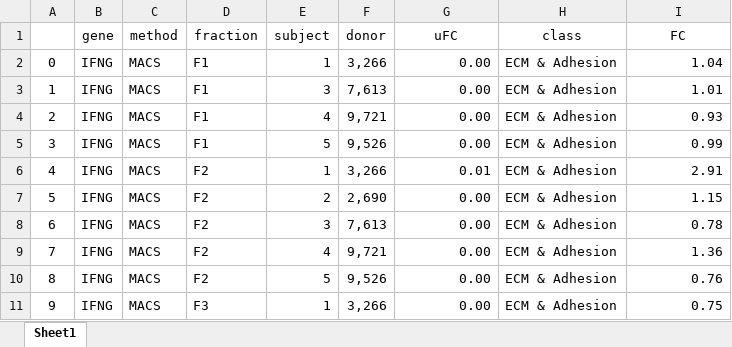
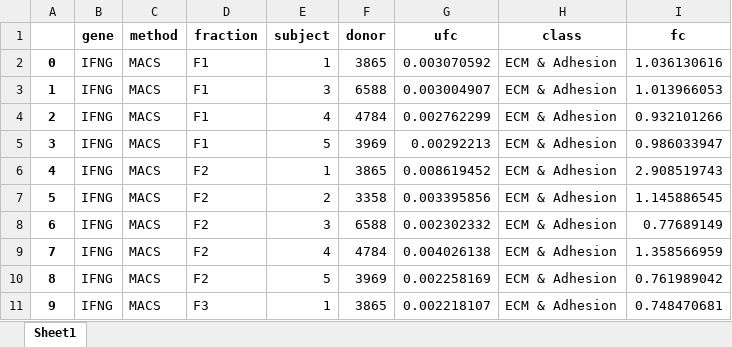
Before and after one commit to markur4/plotastic, an Excel workbook: src/plotastic/example_data/data/qpcr.xlsx, sheet Sheet1, drawn as a sheet; only a part is shown; values as stored, in another font and other column widths than the file's, no borders; the diff covers the shown part only; the diff names each change by its address in the sheet, - before the commit and + after, or states it on an @@ line.

Commit message:
example gallery

```diff
--- a/src/plotastic/example_data/data/qpcr.xlsx (sheet Sheet1)
+++ b/src/plotastic/example_data/data/qpcr.xlsx (sheet Sheet1)
-B1:I1 bold: off
+B1:I1 bold: on
-G1: uFC
+G1: ufc
-I1: FC
+I1: fc
-A2:A11 bold: off
+A2:A11 bold: on
-F2 (donor): 3,266
+F2 (donor): 3865
-G2 (ufc): 0.00
+G2 (ufc): 0.003070592
-I2 (fc): 1.04
+I2 (fc): 1.036130616
-F3 (donor): 7,613
+F3 (donor): 6588
-G3 (ufc): 0.00
+G3 (ufc): 0.003004907
-I3 (fc): 1.01
+I3 (fc): 1.013966053
-F4 (donor): 9,721
+F4 (donor): 4784
-G4 (ufc): 0.00
+G4 (ufc): 0.002762299
-I4 (fc): 0.93
+I4 (fc): 0.932101266
-F5 (donor): 9,526
+F5 (donor): 3969
-G5 (ufc): 0.00
+G5 (ufc): 0.00292213
-I5 (fc): 0.99
+I5 (fc): 0.986033947
-F6 (donor): 3,266
+F6 (donor): 3865
-G6 (ufc): 0.01
+G6 (ufc): 0.008619452
-I6 (fc): 2.91
+I6 (fc): 2.908519743
-F7 (donor): 2,690
+F7 (donor): 3358
-G7 (ufc): 0.00
+G7 (ufc): 0.003395856
-I7 (fc): 1.15
+I7 (fc): 1.145886545
-F8 (donor): 7,613
+F8 (donor): 6588
-G8 (ufc): 0.00
+G8 (ufc): 0.002302332
-I8 (fc): 0.78
+I8 (fc): 0.77689149
-F9 (donor): 9,721
+F9 (donor): 4784
-G9 (ufc): 0.00
+G9 (ufc): 0.004026138
-I9 (fc): 1.36
+I9 (fc): 1.358566959
-F10 (donor): 9,526
+F10 (donor): 3969
-G10 (ufc): 0.00
+G10 (ufc): 0.002258169
-I10 (fc): 0.76
+I10 (fc): 0.761989042
-F11 (donor): 3,266
+F11 (donor): 3865
-G11 (ufc): 0.00
+G11 (ufc): 0.002218107
-I11 (fc): 0.75
+I11 (fc): 0.748470681
```
Also changed, not shown: 1801 edited cells and cell formats elsewhere in this sheet, 11 other files.
